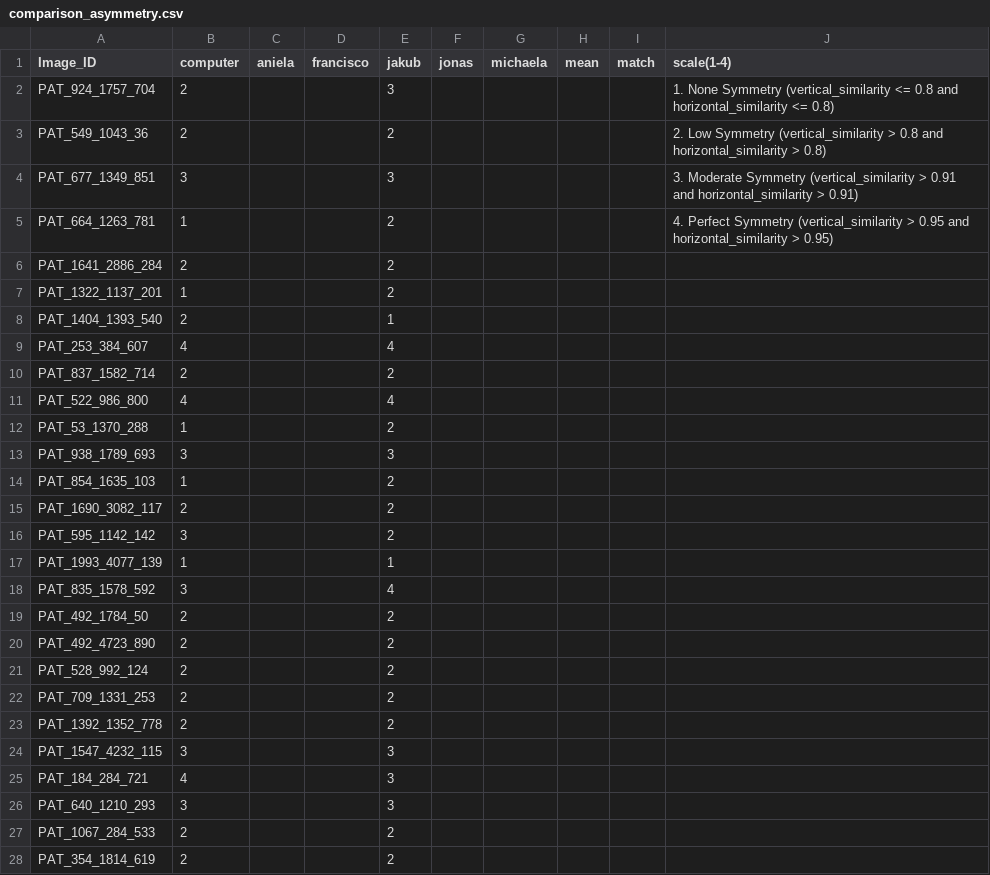
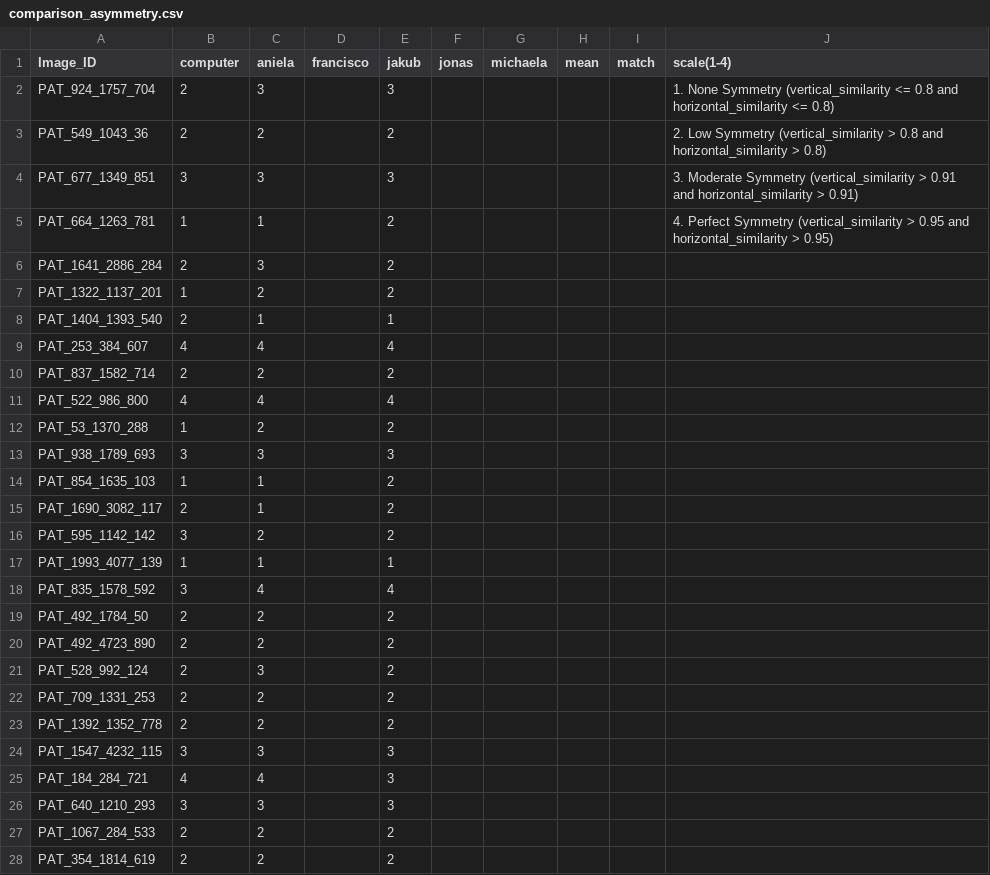
Before and after one commit to aniela2906/G, a CSV file: asymmetry/comparison_asymmetry.csv, drawn as a sheet; only a part is shown; the diff covers the shown part only.

Commit message:
mine

```diff
--- a/asymmetry/comparison_asymmetry.csv
+++ b/asymmetry/comparison_asymmetry.csv
@@ -1,28 +1,28 @@
 Image_ID;computer;aniela;francisco;jakub;jonas;michaela;mean;match;scale(1-4)
-PAT_924_1757_704;2;;;3;;;;;1. None Symmetry (vertical_similarity <= 0.8 and horizontal_similarity <= 0.8)
-PAT_549_1043_36;2;;;2;;;;;2. Low Symmetry (vertical_similarity > 0.8 and horizontal_similarity > 0.8)
-PAT_677_1349_851;3;;;3;;;;;3. Moderate Symmetry (vertical_similarity > 0.91 and horizontal_similarity > 0.91)
-PAT_664_1263_781;1;;;2;;;;;4. Perfect Symmetry (vertical_similarity > 0.95 and horizontal_similarity > 0.95)
-PAT_1641_2886_284;2;;;2;;;;;
-PAT_1322_1137_201;1;;;2;;;;;
-PAT_1404_1393_540;2;;;1;;;;;
-PAT_253_384_607;4;;;4;;;;;
-PAT_837_1582_714;2;;;2;;;;;
-PAT_522_986_800;4;;;4;;;;;
-PAT_53_1370_288;1;;;2;;;;;
-PAT_938_1789_693;3;;;3;;;;;
-PAT_854_1635_103;1;;;2;;;;;
-PAT_1690_3082_117;2;;;2;;;;;
-PAT_595_1142_142;3;;;2;;;;;
-PAT_1993_4077_139;1;;;1;;;;;
-PAT_835_1578_592;3;;;4;;;;;
-PAT_492_1784_50;2;;;2;;;;;
-PAT_492_4723_890;2;;;2;;;;;
-PAT_528_992_124;2;;;2;;;;;
-PAT_709_1331_253;2;;;2;;;;;
-PAT_1392_1352_778;2;;;2;;;;;
-PAT_1547_4232_115;3;;;3;;;;;
-PAT_184_284_721;4;;;3;;;;;
-PAT_640_1210_293;3;;;3;;;;;
-PAT_1067_284_533;2;;;2;;;;;
-PAT_354_1814_619;2;;;2;;;;;
+PAT_924_1757_704;2;3;;3;;;;;1. None Symmetry (vertical_similarity <= 0.8 and horizontal_similarity <= 0.8)
+PAT_549_1043_36;2;2;;2;;;;;2. Low Symmetry (vertical_similarity > 0.8 and horizontal_similarity > 0.8)
+PAT_677_1349_851;3;3;;3;;;;;3. Moderate Symmetry (vertical_similarity > 0.91 and horizontal_similarity > 0.91)
+PAT_664_1263_781;1;1;;2;;;;;4. Perfect Symmetry (vertical_similarity > 0.95 and horizontal_similarity > 0.95)
+PAT_1641_2886_284;2;3;;2;;;;;
+PAT_1322_1137_201;1;2;;2;;;;;
+PAT_1404_1393_540;2;1;;1;;;;;
+PAT_253_384_607;4;4;;4;;;;;
+PAT_837_1582_714;2;2;;2;;;;;
+PAT_522_986_800;4;4;;4;;;;;
+PAT_53_1370_288;1;2;;2;;;;;
+PAT_938_1789_693;3;3;;3;;;;;
+PAT_854_1635_103;1;1;;2;;;;;
+PAT_1690_3082_117;2;1;;2;;;;;
+PAT_595_1142_142;3;2;;2;;;;;
+PAT_1993_4077_139;1;1;;1;;;;;
+PAT_835_1578_592;3;4;;4;;;;;
+PAT_492_1784_50;2;2;;2;;;;;
+PAT_492_4723_890;2;2;;2;;;;;
+PAT_528_992_124;2;3;;2;;;;;
+PAT_709_1331_253;2;2;;2;;;;;
+PAT_1392_1352_778;2;2;;2;;;;;
+PAT_1547_4232_115;3;3;;3;;;;;
+PAT_184_284_721;4;4;;3;;;;;
+PAT_640_1210_293;3;3;;3;;;;;
+PAT_1067_284_533;2;2;;2;;;;;
+PAT_354_1814_619;2;2;;2;;;;;
```
Also changed, not shown: 95 edited cells elsewhere in this file.
